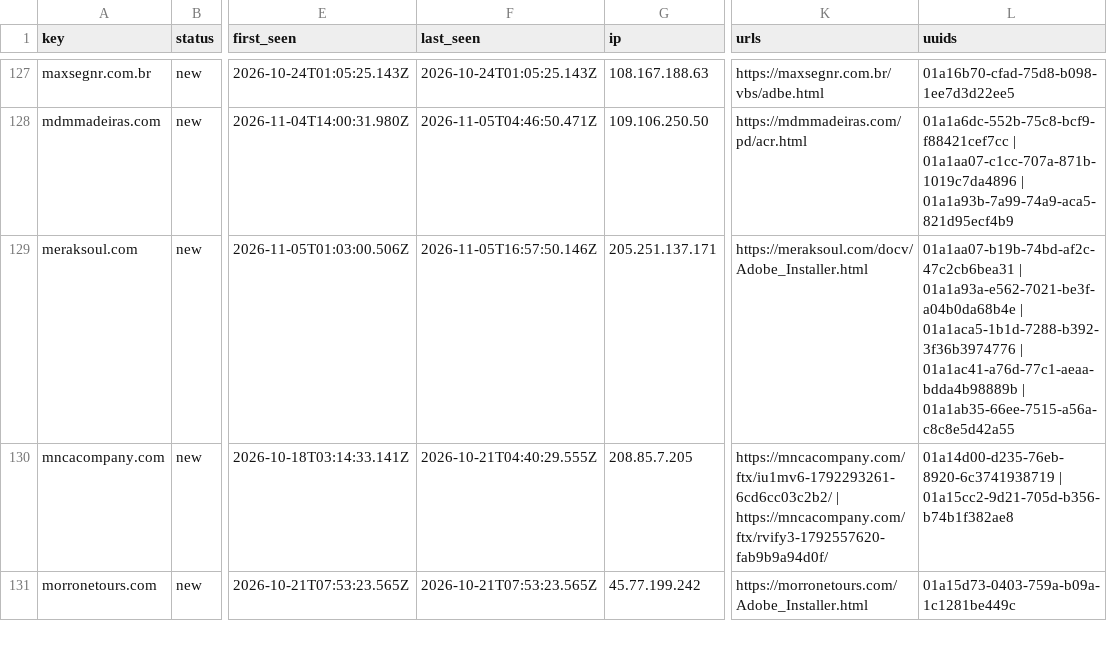
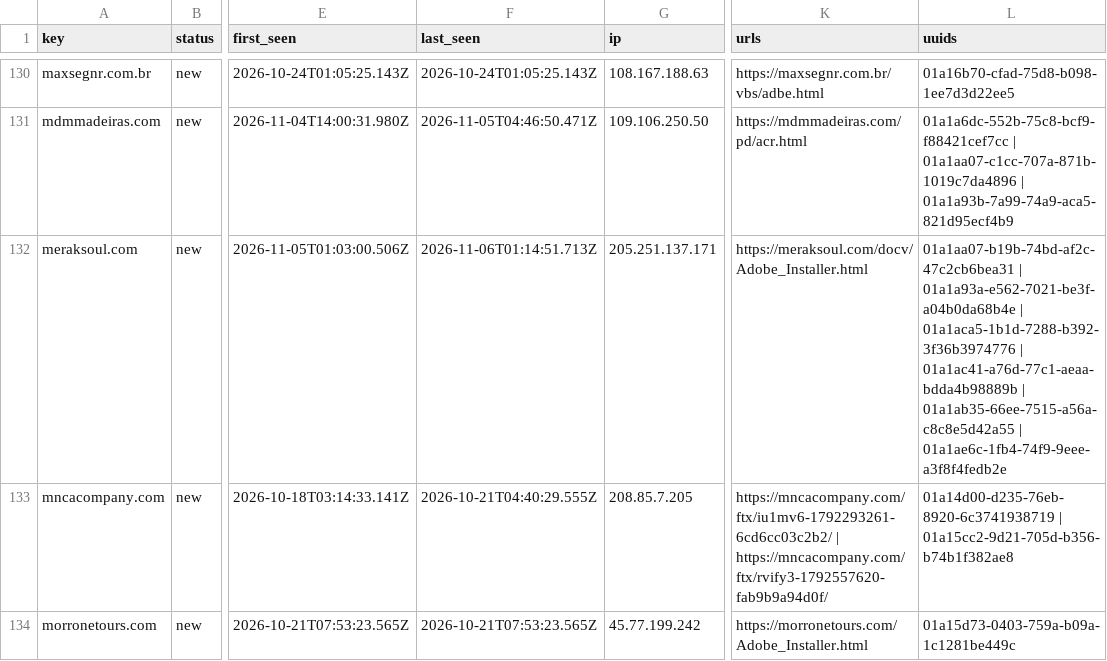
Before and after one commit to nullwhire/Csuite-collector, a CSV file: iocs.csv, drawn as a sheet; only a part is shown, gaps mark what is left out; addresses are those after the commit; the diff covers the shown part only; the diff names each change by its address in the sheet, - before the commit and + after, or states it on an @@ line.

```diff
--- a/iocs.csv
+++ b/iocs.csv
-F132 (last_seen): 2026-11-05T16:57:50.146Z
+F132 (last_seen): 2026-11-06T01:14:51.713Z
-L132 (uuids): …| 01a1ab35-66ee-7515-a56a-c8c8e5d42a55
+L132 (uuids): …| 01a1ab35-66ee-7515-a56a-c8c8e5d42a55 | 01a1ae6c-1fb4-74f9-9eee-a3f8f4fedb2e
```
Also changed, not shown: 5 added rows and 6 edited cells elsewhere in this file, 4 other files.
